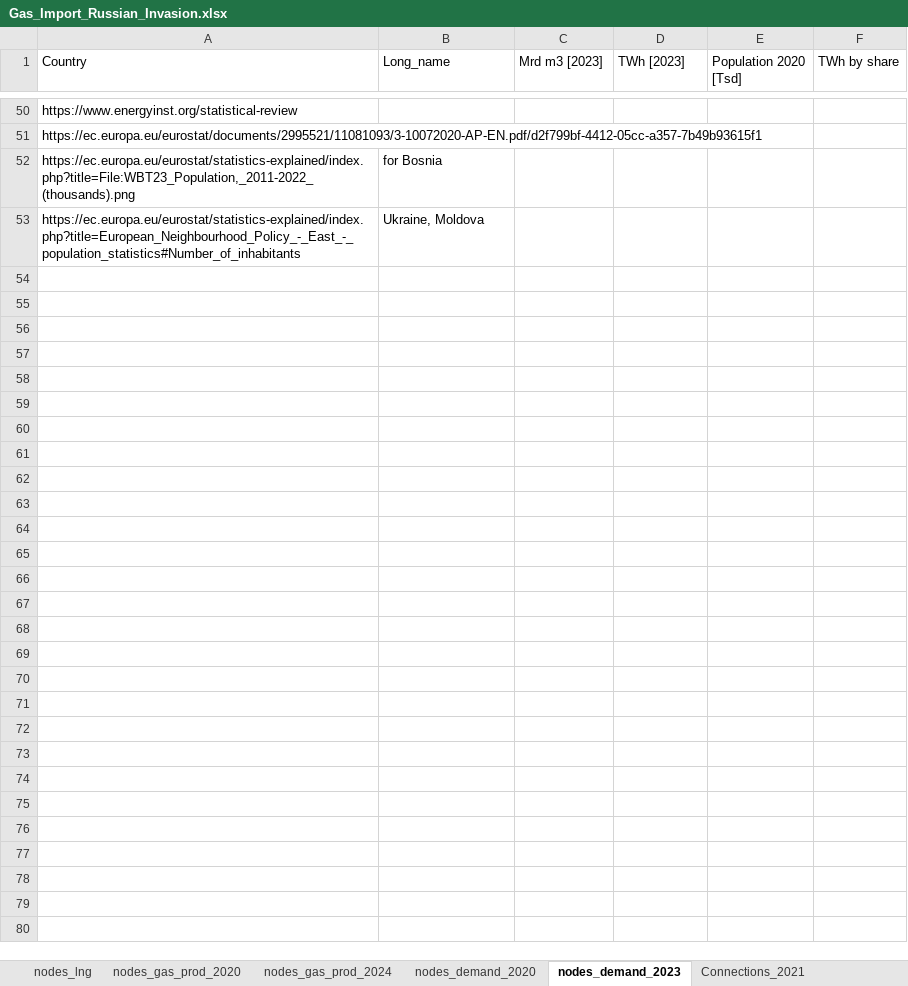
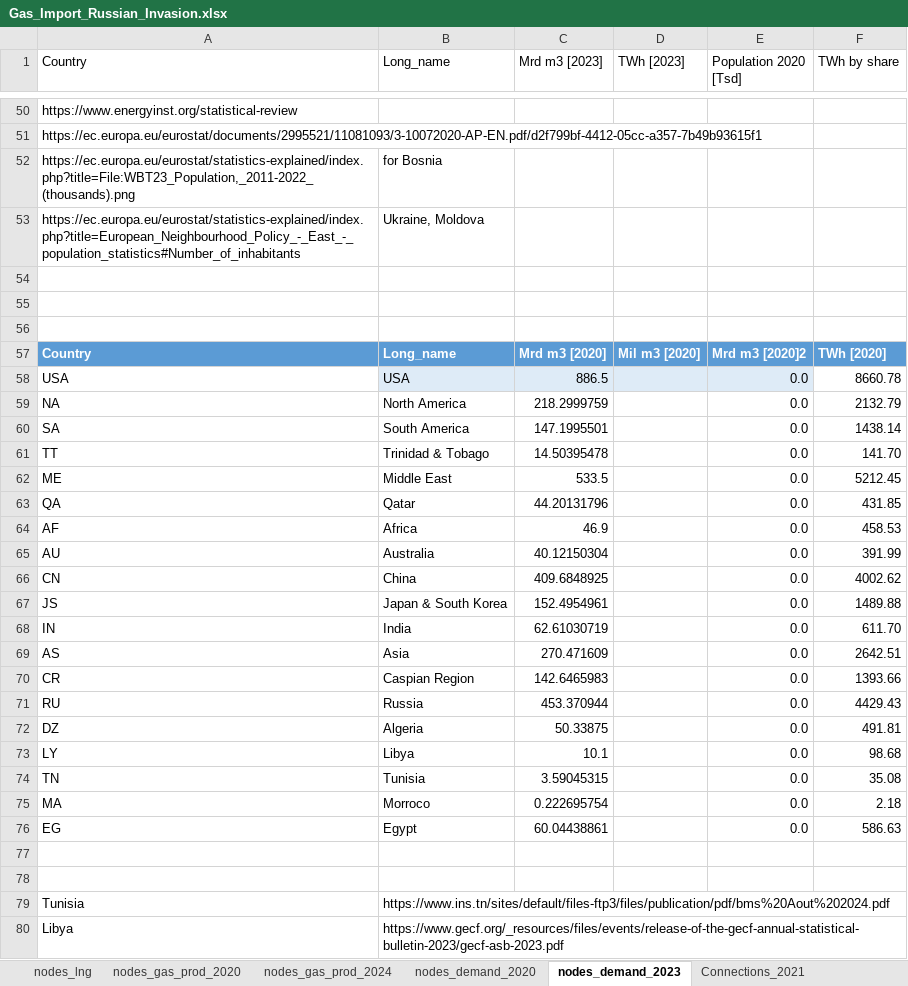
Before and after one commit to CSEI-EU/gas_infrastructure_model, an Excel workbook: 01_data/01_input_data/02_processed/Gas_Import_Russian_Invasion.xlsx, sheet nodes_demand_2023, drawn as a sheet; only a part is shown, gaps mark what is left out; values as stored, in another font and other column widths than the file's, no borders; table styles not drawn; the diff names each change by its address in the sheet, - before the commit and + after, or states it on an @@ line.

Commit message:
add production for further world regions

```diff
--- a/01_data/01_input_data/02_processed/Gas_Import_Russian_Invasion.xlsx (sheet nodes_demand_2023)
+++ b/01_data/01_input_data/02_processed/Gas_Import_Russian_Invasion.xlsx (sheet nodes_demand_2023)
+row 54: (empty)
+row 55: (empty)
+row 56: (empty)
+row 57: Country | Long_name | Mrd m3 [2020] | Mil m3 [2020] | Mrd m3 [2020]2 | TWh [2020]
+row 58: USA | USA | 886.5 |  | 0.0 | 8660.78
+row 59: NA | North America | 218.2999759 |  | 0.0 | 2132.79
+row 60: SA | South America | 147.1995501 |  | 0.0 | 1438.14
+row 61: TT | Trinidad & Tobago | 14.50395478 |  | 0.0 | 141.70
+row 62: ME | Middle East | 533.5 |  | 0.0 | 5212.45
+row 63: QA | Qatar | 44.20131796 |  | 0.0 | 431.85
+row 64: AF | Africa | 46.9 |  | 0.0 | 458.53
+row 65: AU | Australia | 40.12150304 |  | 0.0 | 391.99
+row 66: CN | China | 409.6848925 |  | 0.0 | 4002.62
+row 67: JS | Japan & South Korea | 152.4954961 |  | 0.0 | 1489.88
+row 68: IN | India | 62.61030719 |  | 0.0 | 611.70
+row 69: AS | Asia | 270.471609 |  | 0.0 | 2642.51
+row 70: CR | Caspian Region | 142.6465983 |  | 0.0 | 1393.66
+row 71: RU | Russia | 453.370944 |  | 0.0 | 4429.43
+row 72: DZ | Algeria | 50.33875 |  | 0.0 | 491.81
+row 73: LY | Libya | 10.1 |  | 0.0 | 98.68
+row 74: TN | Tunisia | 3.59045315 |  | 0.0 | 35.08
+row 75: MA | Morroco | 0.222695754 |  | 0.0 | 2.18
+row 76: EG | Egypt | 60.04438861 |  | 0.0 | 586.63
+row 77: (empty)
+row 78: (empty)
+row 79: Tunisia | https://www.ins.tn/sites/default/files-ftp3/files/publication/pdf/bms%20Aout%202024.pdf
+row 80: Libya | https://www.gecf.org/_resources/files/events/release-of-the-gecf-annual-statistical-bulletin-2023/gecf-asb-2023.pdf
```
Also changed, not shown: sheet nodes_demand_2020, sheet Connections_2021, sheet Connections_2024, sheet nodes_gas_prod_2020, sheet nodes_gas_prod_2024, other sheet tabs, formulas that keep their value.
